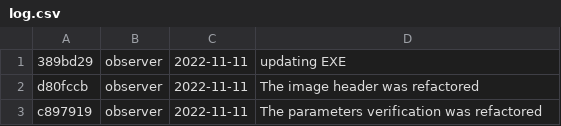
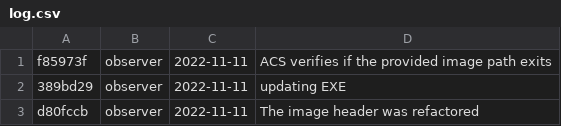
Before and after one commit to DBernardes/S4CCS, a CSV file: log.csv, drawn as a sheet; only a part is shown; the shorter side is filled out with more unchanged rows.

```diff
--- a/log.csv
+++ b/log.csv
@@ -1 +1,2 @@
+f85973f; observer; 2022-11-11; ACS verifies if the provided image path exits
 389bd29; observer; 2022-11-11; updating EXE
```
Also changed, not shown: 1 other file.
